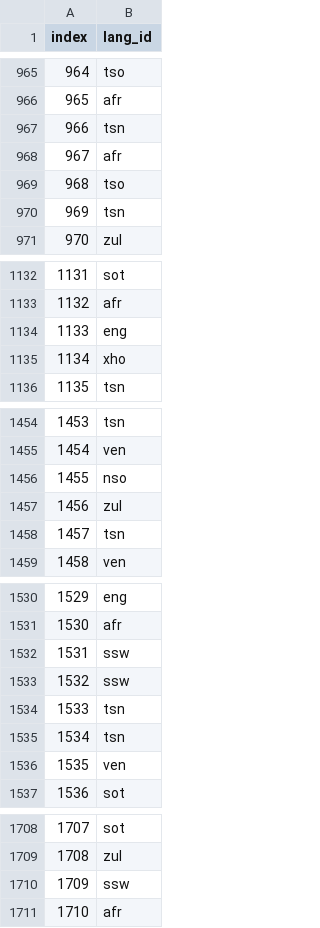
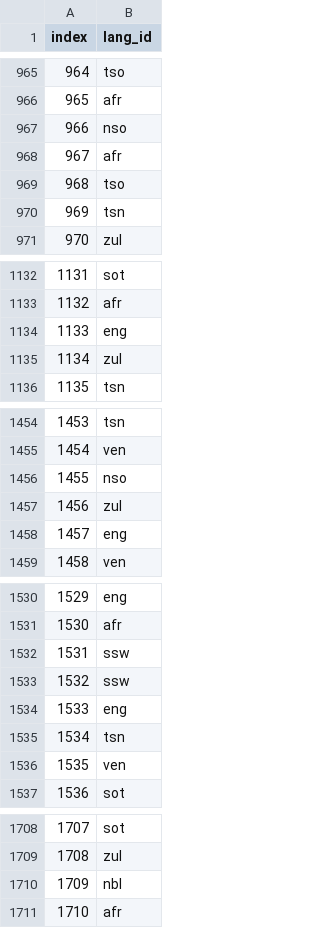
Before and after one commit to samuel-aina/Kolawole_Aina_DSjuly2020, a CSV file: submission_tuned_multinomial_NB.csv, drawn as a sheet; only a part is shown, gaps mark what is left out; the diff covers the shown part only.

```diff
--- a/submission_tuned_multinomial_NB.csv
+++ b/submission_tuned_multinomial_NB.csv
@@ -966,3 +966,3 @@ index,lang_id
 965,afr
-966,tsn
+966,nso
 967,afr
@@ -1134,3 +1134,3 @@ index,lang_id
 1133,eng
-1134,xho
+1134,zul
 1135,tsn
@@ -1457,3 +1457,3 @@ index,lang_id
 1456,zul
-1457,tsn
+1457,eng
 1458,ven
@@ -1533,3 +1533,3 @@ index,lang_id
 1532,ssw
-1533,tsn
+1533,eng
 1534,tsn
@@ -1709,3 +1709,3 @@ index,lang_id
 1708,zul
-1709,ssw
+1709,nbl
 1710,afr
```
Also changed, not shown: 45 edited cells elsewhere in this file, 1 other file.
